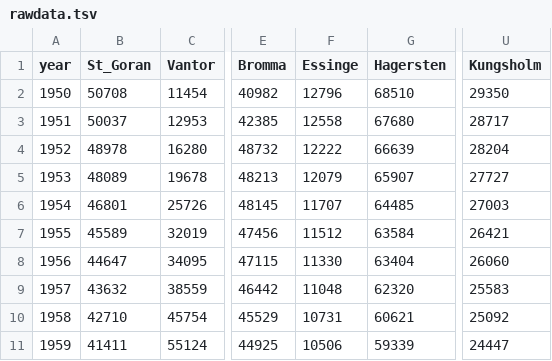
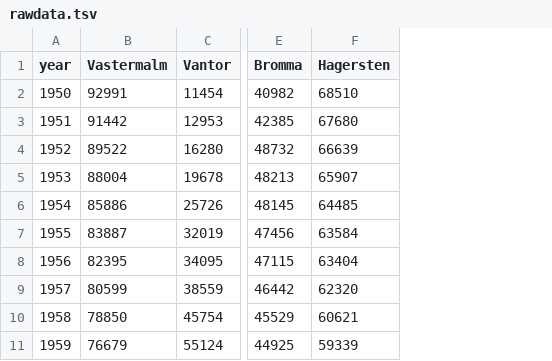
Before and after one commit to andbea/Subway-Visualization, a TSV file: data/rawdata.tsv, drawn as a sheet; only a part is shown, gaps mark what is left out; removed rows and columns are numbered as before the commit, all else as after; the diff names each change by its address in the sheet, - before the commit and + after, or states it on an @@ line.

Commit message:
Added new data

```diff
--- a/data/rawdata.tsv
+++ b/data/rawdata.tsv
-column B (St_Goran), rows 2-11: 50708 | 50037 | 48978 | 48089 | 46801 | 45589 | 44647 | 43632 | 42710 | 41411
+column B (Vastermalm), rows 2-11: 92991 | 91442 | 89522 | 88004 | 85886 | 83887 | 82395 | 80599 | 78850 | 76679
-column F (Essinge), rows 2-11: 12796 | 12558 | 12222 | 12079 | 11707 | 11512 | 11330 | 11048 | 10731 | 10506
-column U (Kungsholm), rows 2-11: 29350 | 28717 | 28204 | 27727 | 27003 | 26421 | 26060 | 25583 | 25092 | 24447
```
Also changed, not shown: 1 other file.
